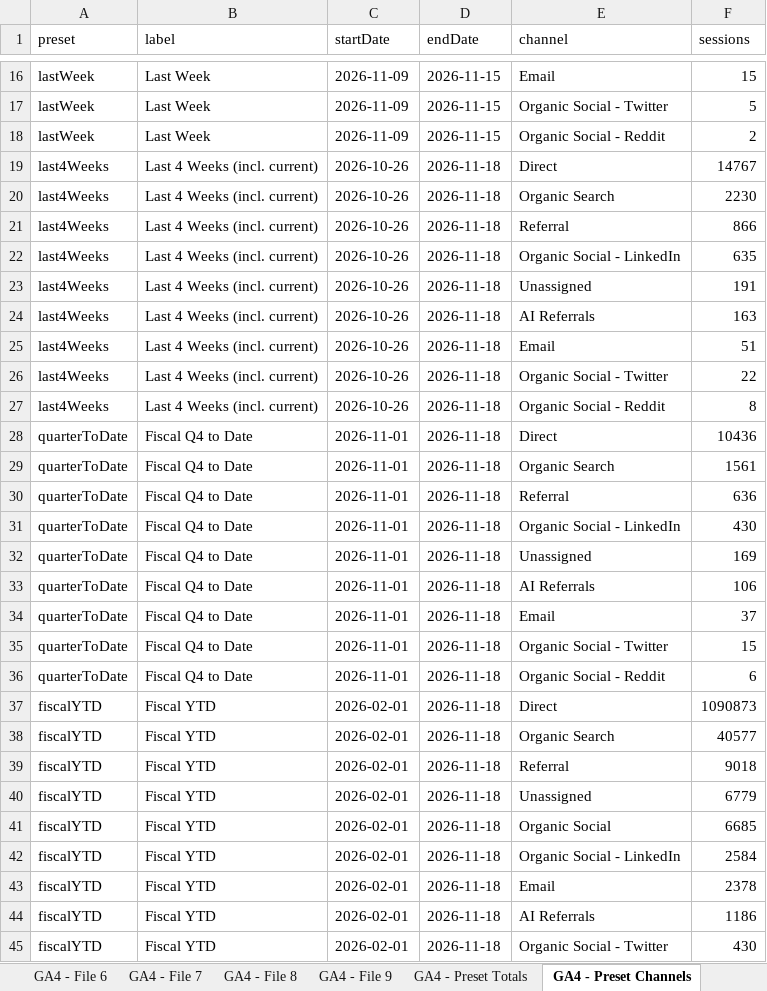
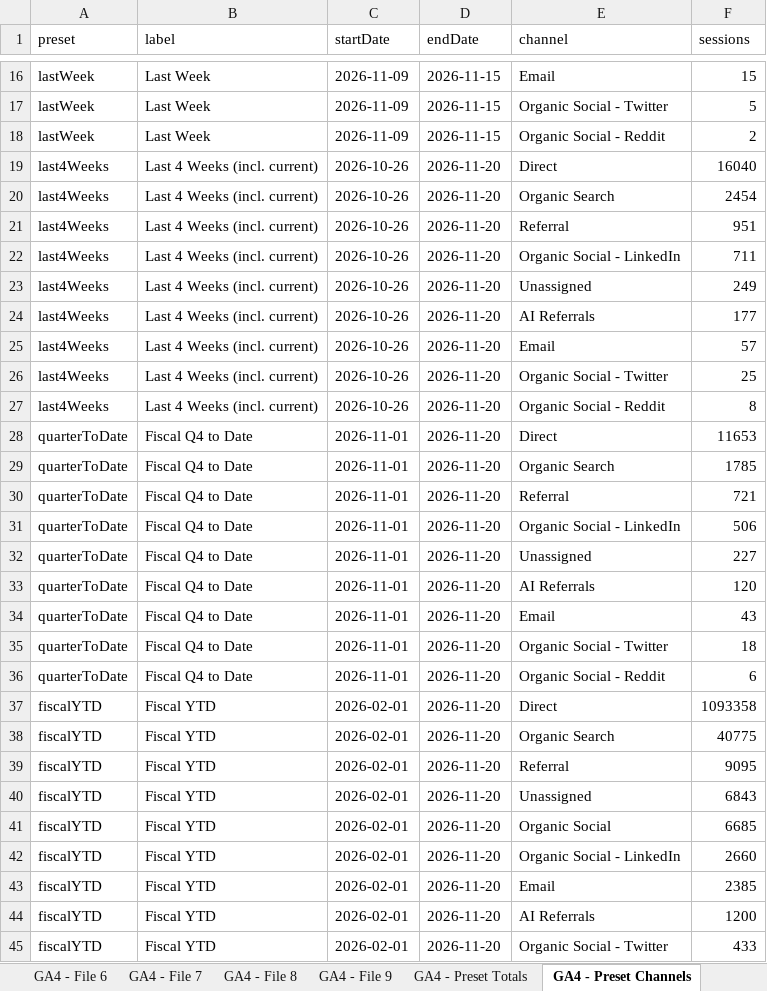
Before and after one commit to MutinyGTM/growth-dashboard, an Excel workbook: data/master-feed.xlsx, sheet GA4 - Preset Channels, drawn as a sheet; only a part is shown, gaps mark what is left out; values as stored, in another font and other column widths than the file's, no borders; charts and pictures not drawn; the diff covers the shown part only; the diff names each change by its address in the sheet, - before the commit and + after, or states it on an @@ line.

```diff
--- a/data/master-feed.xlsx (sheet GA4 - Preset Channels)
+++ b/data/master-feed.xlsx (sheet GA4 - Preset Channels)
-D19:D45 (endDate): 2026-11-18
+D19:D45 (endDate): 2026-11-20
-F19 (sessions): 14767
+F19 (sessions): 16040
-F20 (sessions): 2230
+F20 (sessions): 2454
-F21 (sessions): 866
+F21 (sessions): 951
-F22 (sessions): 635
+F22 (sessions): 711
-F23 (sessions): 191
+F23 (sessions): 249
-F24 (sessions): 163
+F24 (sessions): 177
-F25 (sessions): 51
+F25 (sessions): 57
-F26 (sessions): 22
+F26 (sessions): 25
-F28 (sessions): 10436
+F28 (sessions): 11653
-F29 (sessions): 1561
+F29 (sessions): 1785
-F30 (sessions): 636
+F30 (sessions): 721
-F31 (sessions): 430
+F31 (sessions): 506
-F32 (sessions): 169
+F32 (sessions): 227
-F33 (sessions): 106
+F33 (sessions): 120
-F34 (sessions): 37
+F34 (sessions): 43
-F35 (sessions): 15
+F35 (sessions): 18
-F37 (sessions): 1090873
+F37 (sessions): 1093358
-F38 (sessions): 40577
+F38 (sessions): 40775
-F39 (sessions): 9018
+F39 (sessions): 9095
-F40 (sessions): 6779
+F40 (sessions): 6843
-F42 (sessions): 2584
+F42 (sessions): 2660
-F43 (sessions): 2378
+F43 (sessions): 2385
-F44 (sessions): 1186
+F44 (sessions): 1200
-F45 (sessions): 430
+F45 (sessions): 433
```
Also changed, not shown: 23 edited cells elsewhere in this sheet, sheet GA4 - File 3, sheet GA4 - File 5, sheet GA4 - File 6, sheet GA4 - File 7, sheet GA4 - File 2, sheet GA4 - File 1, 4 more sheets, 9 other files.
